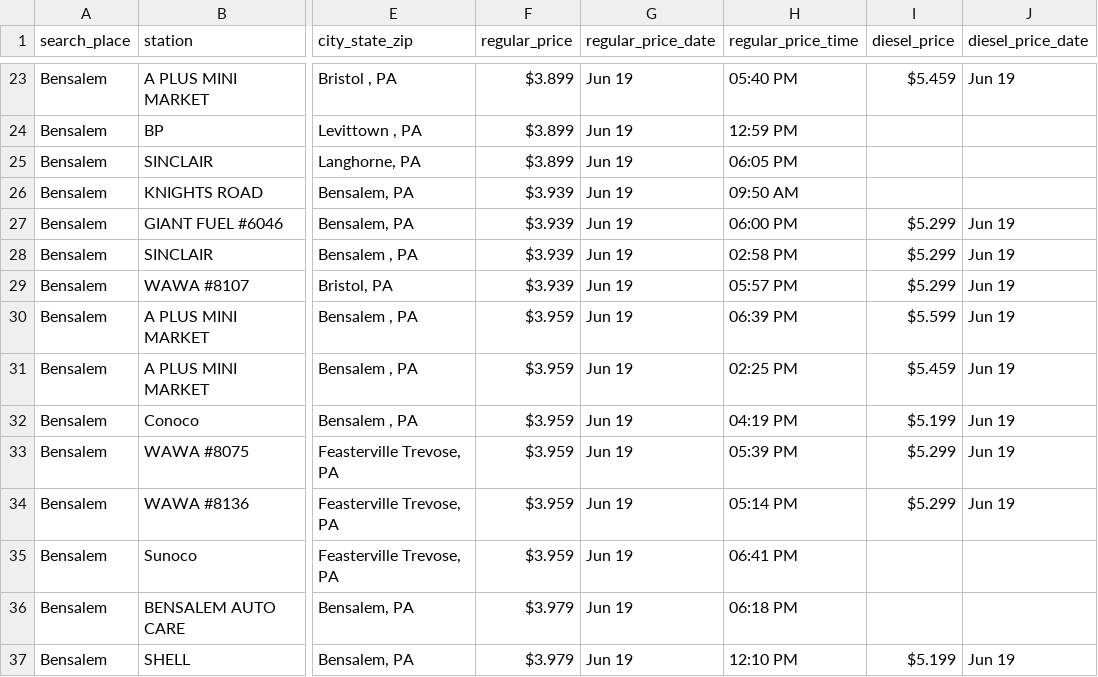
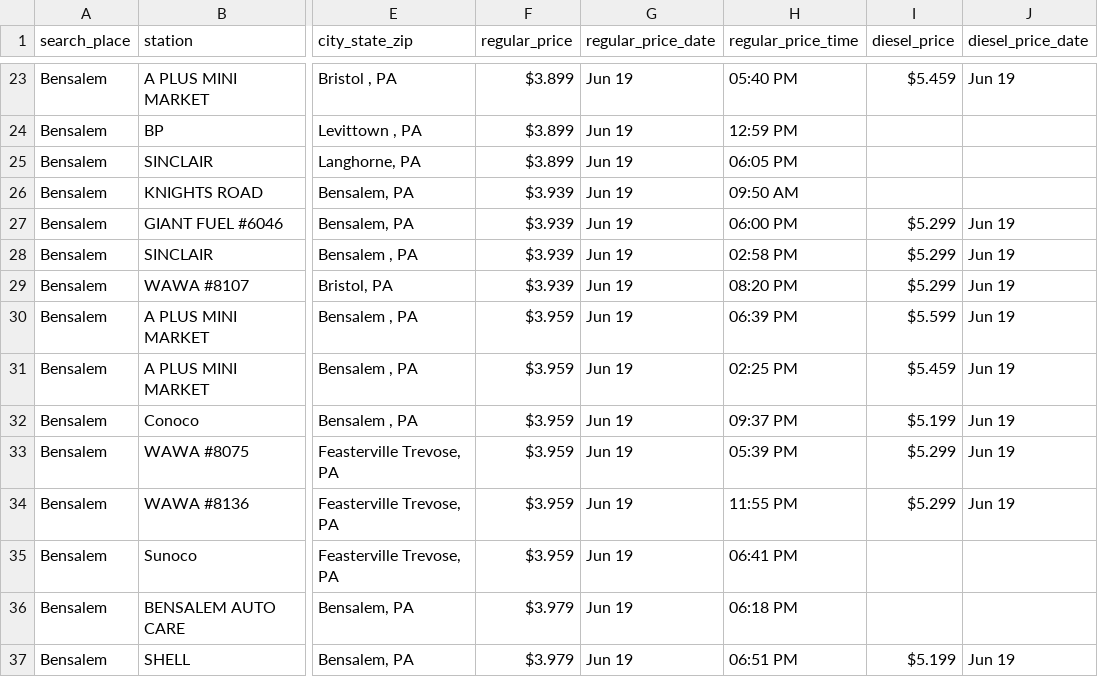
Before and after one commit to CUlleryUSATRepos/BucksGasRepo, a CSV file: BucksGasPrices/BensalemGas.csv, drawn as a sheet; only a part is shown, gaps mark what is left out; the diff covers the shown part only; the diff names each change by its address in the sheet, - before the commit and + after, or states it on an @@ line.

```diff
--- a/BucksGasPrices/BensalemGas.csv
+++ b/BucksGasPrices/BensalemGas.csv
-H29 (regular_price_time): 05:57 PM
+H29 (regular_price_time): 08:20 PM
-H32 (regular_price_time): 04:19 PM
+H32 (regular_price_time): 09:37 PM
-H34 (regular_price_time): 05:14 PM
+H34 (regular_price_time): 11:55 PM
-H37 (regular_price_time): 12:10 PM
+H37 (regular_price_time): 06:51 PM
```
Also changed, not shown: 1 removed row and 10 edited cells elsewhere in this file, BucksGasPrices/IvylandGas.csv, BucksGasPrices/RichlandtownGas.csv, 49 other files.
